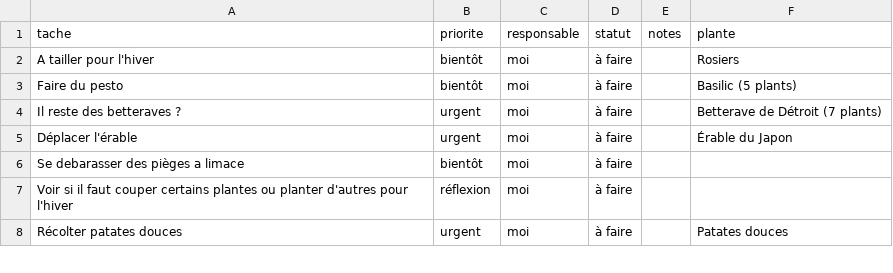
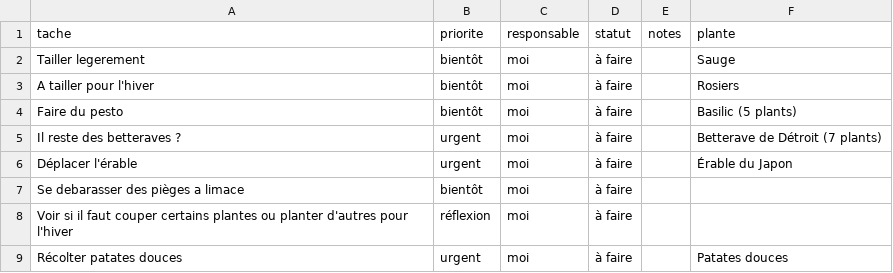
Before and after one commit to leblanctiphaine-px/Jardin, a CSV file: taches.csv, drawn as a sheet; only a part is shown.

Commit message:
Tâches : ajouter « Tailler legerement »

```diff
--- a/taches.csv
+++ b/taches.csv
@@ -1,2 +1,3 @@
 tache,priorite,responsable,statut,notes,plante
+Tailler legerement,bientôt,moi,à faire,,Sauge
 A tailler pour l'hiver,bientôt,moi,à faire,,Rosiers
```
